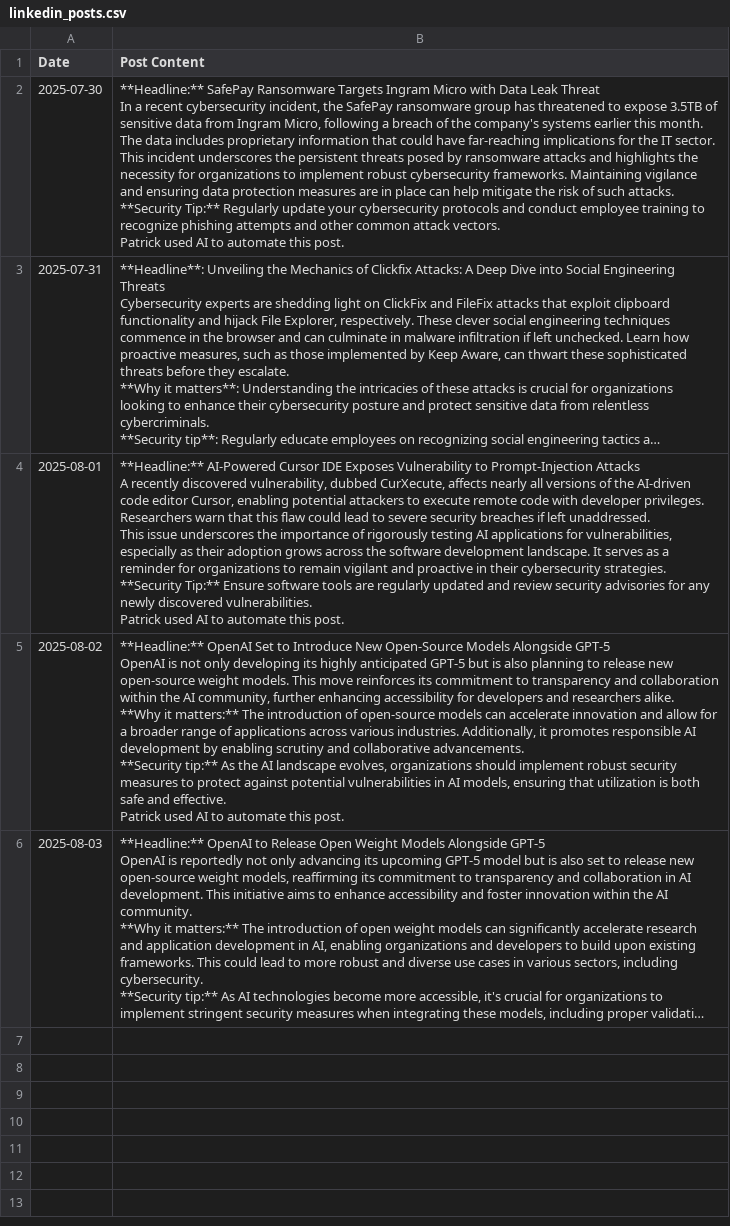
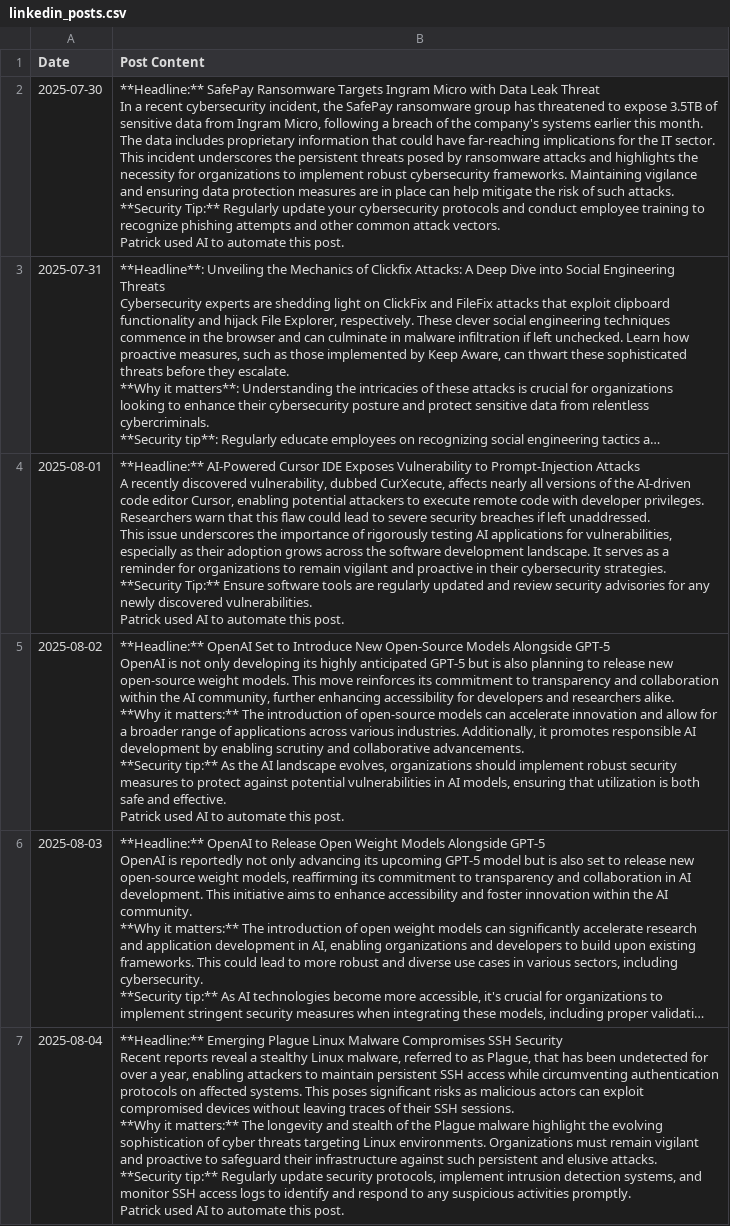
Before and after one commit to PPallyFox/privacyvine-alive-blog-bot, a CSV file: linkedin_posts.csv, drawn as a sheet; long unchanged cells end in …; ↵ is a line break in a cell; the diff names each change by its address in the sheet, - before the commit and + after, or states it on an @@ line.

```diff
--- a/linkedin_posts.csv
+++ b/linkedin_posts.csv
+row 7: 2025-08-04 | **Headline:** Emerging Plague Linux Malware Compromises SSH Security ↵ Recent reports reveal a stealthy Linux malware, referred to as Plague, that has been undetected for over a year, enabling attackers to maintain persistent SSH access while circumventing authentication protocols on affected systems. This poses significant risks as malicious actors can exploit compromised devices without leaving traces of their SSH sessions. ↵ **Why it matters:** The longevity and stealth of the Plague malware highlight the evolving sophistication of cyber threats targeting Linux environments. Organizations must remain vigilant and proactive to safeguard their infrastructure against such persistent and elusive attacks. ↵ **Security tip:** Regularly update security protocols, implement intrusion detection systems, and monitor SSH access logs to identify and respond to any suspicious activities promptly. ↵ Patrick used AI to automate this post.
```
